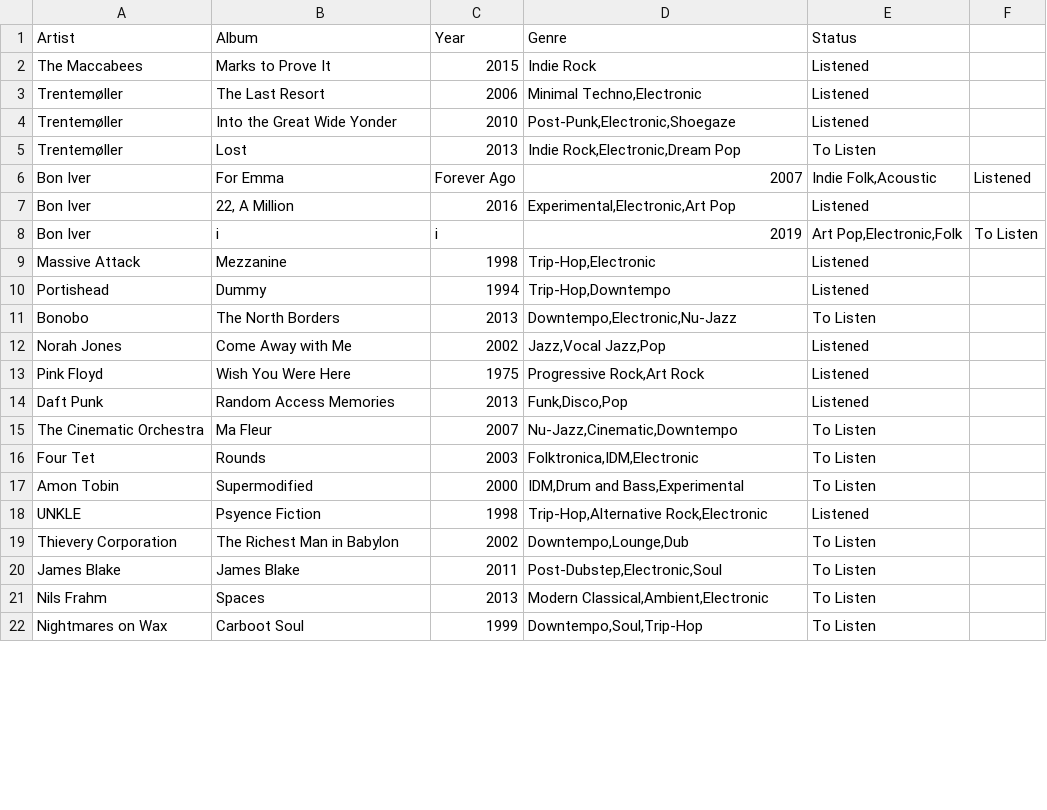
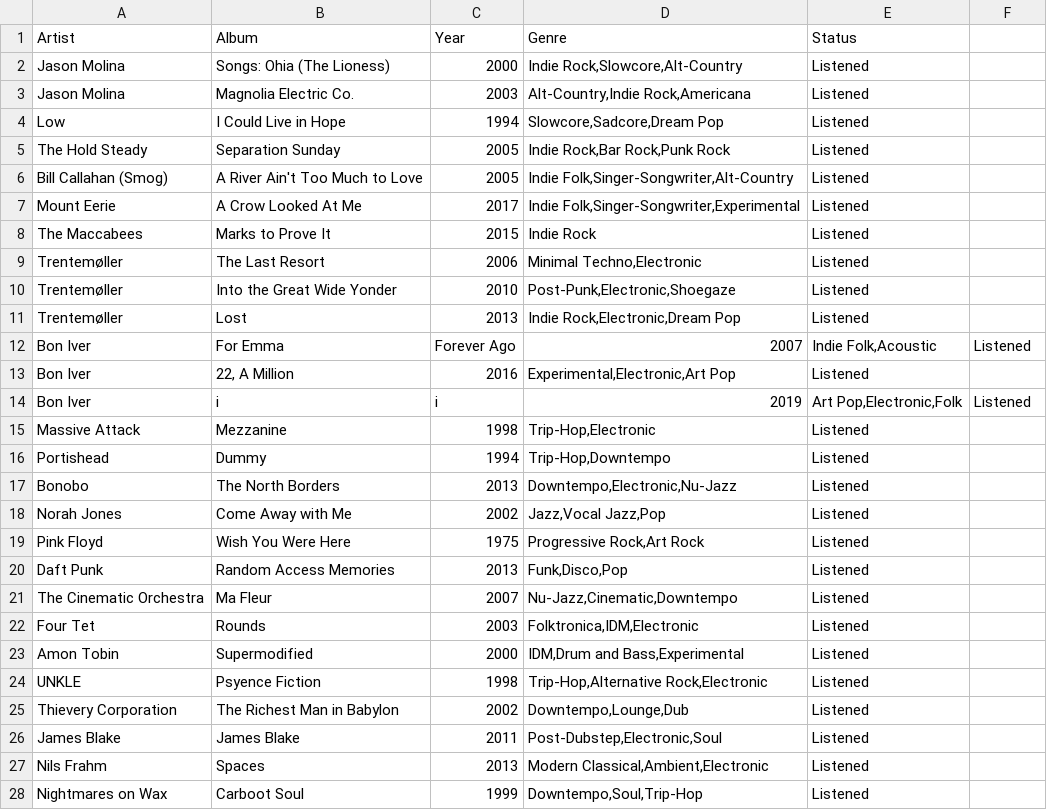
Before and after one commit to Cordycepsers/DJ-Manus, a CSV file: manus_dj_notion.csv, drawn as a sheet; only a part is shown; the diff covers the shown part only.

Commit message:
Change album statuses to 'Listened'
Updated listening status for multiple albums to 'Listened'.

Signed-off-by: Maja LeMaja <majalemaja@pm.me>

```diff
--- a/manus_dj_notion.csv
+++ b/manus_dj_notion.csv
@@ -1,2 +1,8 @@
 Artist,Album,Year,Genre,Status
+Jason Molina,Songs: Ohia (The Lioness),2000,"Indie Rock,Slowcore,Alt-Country",Listened
+Jason Molina,Magnolia Electric Co.,2003,"Alt-Country,Indie Rock,Americana",Listened
+Low,I Could Live in Hope,1994,"Slowcore,Sadcore,Dream Pop",Listened
+The Hold Steady,Separation Sunday,2005,"Indie Rock,Bar Rock,Punk Rock",Listened
+Bill Callahan (Smog),A River Ain't Too Much to Love,2005,"Indie Folk,Singer-Songwriter,Alt-Country",Listened
+Mount Eerie,A Crow Looked At Me,2017,"Indie Folk,Singer-Songwriter,Experimental",Listened
 The Maccabees,Marks to Prove It,2015,"Indie Rock",Listened
@@ -4,9 +10,9 @@ Trentemøller,The Last Resort,2006,"Minimal Techno,Electronic",Listened
 Trentemøller,Into the Great Wide Yonder,2010,"Post-Punk,Electronic,Shoegaze",Listened
-Trentemøller,Lost,2013,"Indie Rock,Electronic,Dream Pop",To Listen
+Trentemøller,Lost,2013,"Indie Rock,Electronic,Dream Pop",Listened
 Bon Iver,For Emma, Forever Ago,2007,"Indie Folk,Acoustic",Listened
 Bon Iver,"22, A Million",2016,"Experimental,Electronic,Art Pop",Listened
-Bon Iver,i,i,2019,"Art Pop,Electronic,Folk",To Listen
+Bon Iver,i,i,2019,"Art Pop,Electronic,Folk",Listened
 Massive Attack,Mezzanine,1998,"Trip-Hop,Electronic",Listened
 Portishead,Dummy,1994,"Trip-Hop,Downtempo",Listened
-Bonobo,The North Borders,2013,"Downtempo,Electronic,Nu-Jazz",To Listen
+Bonobo,The North Borders,2013,"Downtempo,Electronic,Nu-Jazz",Listened
 Norah Jones,Come Away with Me,2002,"Jazz,Vocal Jazz,Pop",Listened
@@ -14,9 +20,9 @@ Pink Floyd,Wish You Were Here,1975,"Progressive Rock,Art Rock",Listened
 Daft Punk,Random Access Memories,2013,"Funk,Disco,Pop",Listened
-The Cinematic Orchestra,Ma Fleur,2007,"Nu-Jazz,Cinematic,Downtempo",To Listen
-Four Tet,Rounds,2003,"Folktronica,IDM,Electronic",To Listen
-Amon Tobin,Supermodified,2000,"IDM,Drum and Bass,Experimental",To Listen
+The Cinematic Orchestra,Ma Fleur,2007,"Nu-Jazz,Cinematic,Downtempo",Listened
+Four Tet,Rounds,2003,"Folktronica,IDM,Electronic",Listened
+Amon Tobin,Supermodified,2000,"IDM,Drum and Bass,Experimental",Listened
 UNKLE,Psyence Fiction,1998,"Trip-Hop,Alternative Rock,Electronic",Listened
-Thievery Corporation,The Richest Man in Babylon,2002,"Downtempo,Lounge,Dub",To Listen
-James Blake,James Blake,2011,"Post-Dubstep,Electronic,Soul",To Listen
-Nils Frahm,Spaces,2013,"Modern Classical,Ambient,Electronic",To Listen
-Nightmares on Wax,Carboot Soul,1999,"Downtempo,Soul,Trip-Hop",To Listen
+Thievery Corporation,The Richest Man in Babylon,2002,"Downtempo,Lounge,Dub",Listened
+James Blake,James Blake,2011,"Post-Dubstep,Electronic,Soul",Listened
+Nils Frahm,Spaces,2013,"Modern Classical,Ambient,Electronic",Listened
+Nightmares on Wax,Carboot Soul,1999,"Downtempo,Soul,Trip-Hop",Listened
```
Also changed, not shown: 23 edited cells elsewhere in this file.
